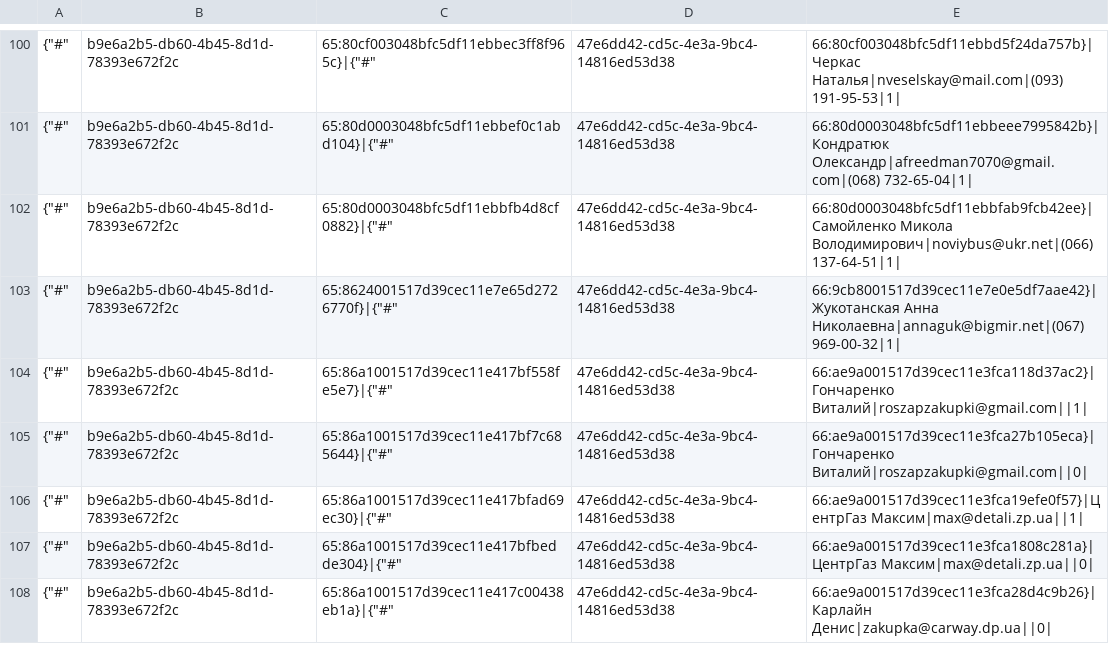
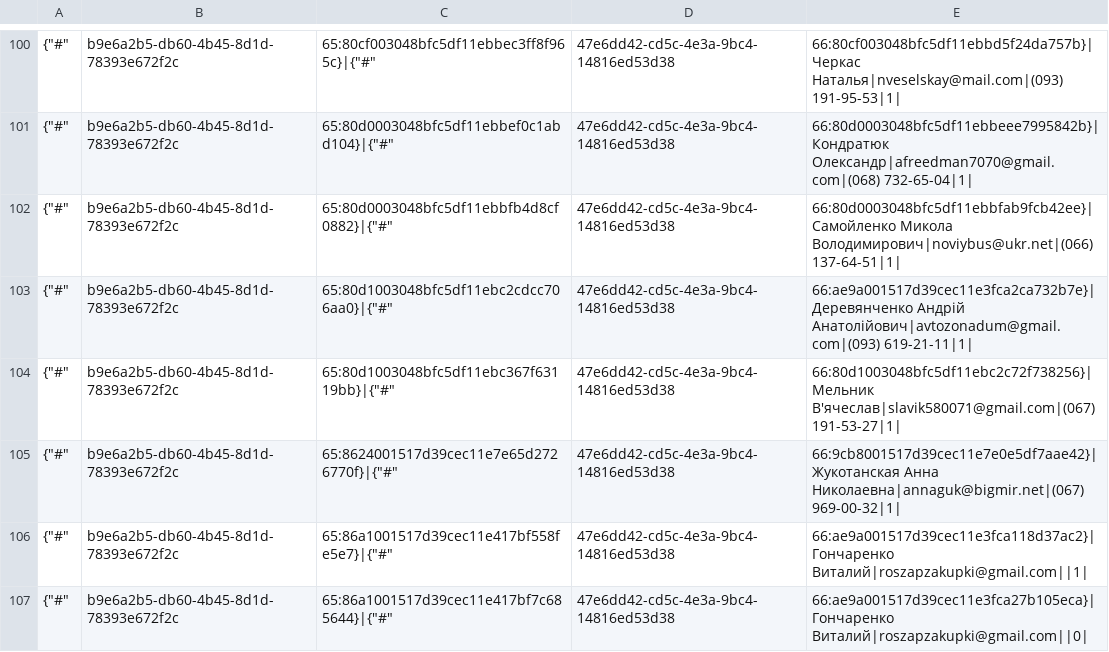
Before and after one commit to TorsionGroup/decort_shop, a CSV file: decort_shop/shop/load_data/cache/customer_contacts.csv, drawn as a sheet; only a part is shown, gaps mark what is left out; the shorter side is filled out with more unchanged rows; the diff names each change by its address in the sheet, - before the commit and + after, or states it on an @@ line.

```diff
--- a/decort_shop/shop/load_data/cache/customer_contacts.csv
+++ b/decort_shop/shop/load_data/cache/customer_contacts.csv
+row 103: {"#" | b9e6a2b5-db60-4b45-8d1d-78393e672f2c | 65:80d1003048bfc5df11ebc2cdcc706aa0}|{"#" | 47e6dd42-cd5c-4e3a-9bc4-14816ed53d38 | 66:ae9a001517d39cec11e3fca2ca732b7e}|Деревянченко Андрій Анатолійович|avtozonadum@gmail.com|(093) 619-21-11|1
+row 104: {"#" | b9e6a2b5-db60-4b45-8d1d-78393e672f2c | 65:80d1003048bfc5df11ebc367f63119bb}|{"#" | 47e6dd42-cd5c-4e3a-9bc4-14816ed53d38 | 66:80d1003048bfc5df11ebc2c72f738256}|Мельник В'ячеслав|slavik580071@gmail.com|(067) 191-53-27|1
```
Also changed, not shown: decort_shop/shop/load_data/cache/balances.csv, decort_shop/shop/load_data/cache/dropshipping_wallet.csv, 12 other files.
